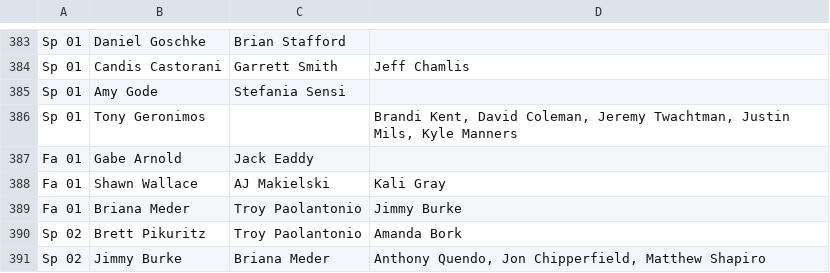
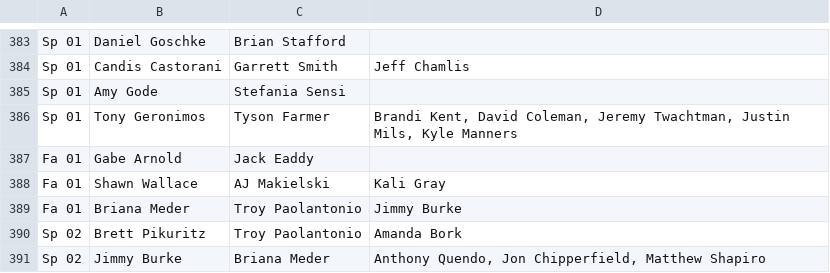
Before and after one commit to friedlettuce/Genealogy, a CSV file: registry.csv, drawn as a sheet; only a part is shown, gaps mark what is left out.

Commit message:
Set Tony Geronimos Big B

```diff
--- a/registry.csv
+++ b/registry.csv
@@ -385,3 +385,3 @@ Sp 01,Candis Castorani,Garrett Smith,Jeff Chamlis
 Sp 01,Amy Gode,Stefania Sensi,
-Sp 01,Tony Geronimos,,"Brandi Kent, David Coleman, Jeremy Twachtman, Justin Mils, Kyle Manners"
+Sp 01,Tony Geronimos,Tyson Farmer,"Brandi Kent, David Coleman, Jeremy Twachtman, Justin Mils, Kyle Manners"
 Fa 01,Gabe Arnold,Jack Eaddy,
```
